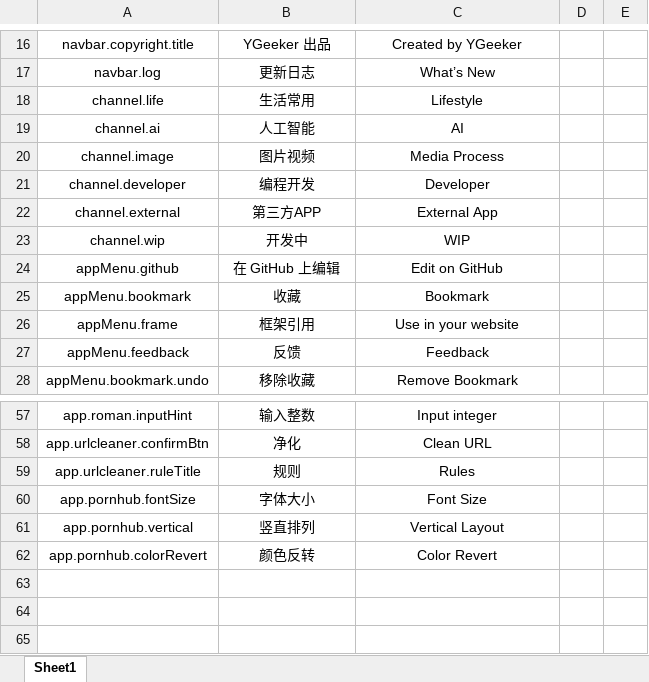
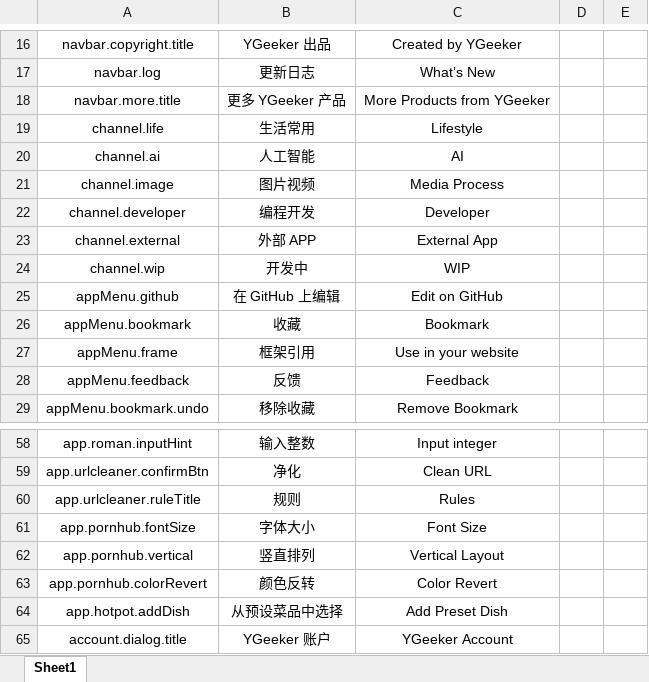
Before and after one commit to RiverTwilight/Geekits, an Excel workbook: src/data/i18n.xlsx, sheet Sheet1, drawn as a sheet; only a part is shown, gaps mark what is left out; values as stored, in another font and other column widths than the file's, no borders; addresses are those after the commit; the diff names each change by its address in the sheet, - before the commit and + after, or states it on an @@ line.

```diff
--- a/src/data/i18n.xlsx (sheet Sheet1)
+++ b/src/data/i18n.xlsx (sheet Sheet1)
+row 18: navbar.more.title | 更多 YGeeker 产品 | More Products from YGeeker
-B23: 第三方APP
+B23: 外部 APP
+row 64: app.hotpot.addDish | 从预设菜品中选择 | Add Preset Dish
+row 65: account.dialog.title | YGeeker 账户 | YGeeker Account
```
Also changed, not shown: 7 other files.
